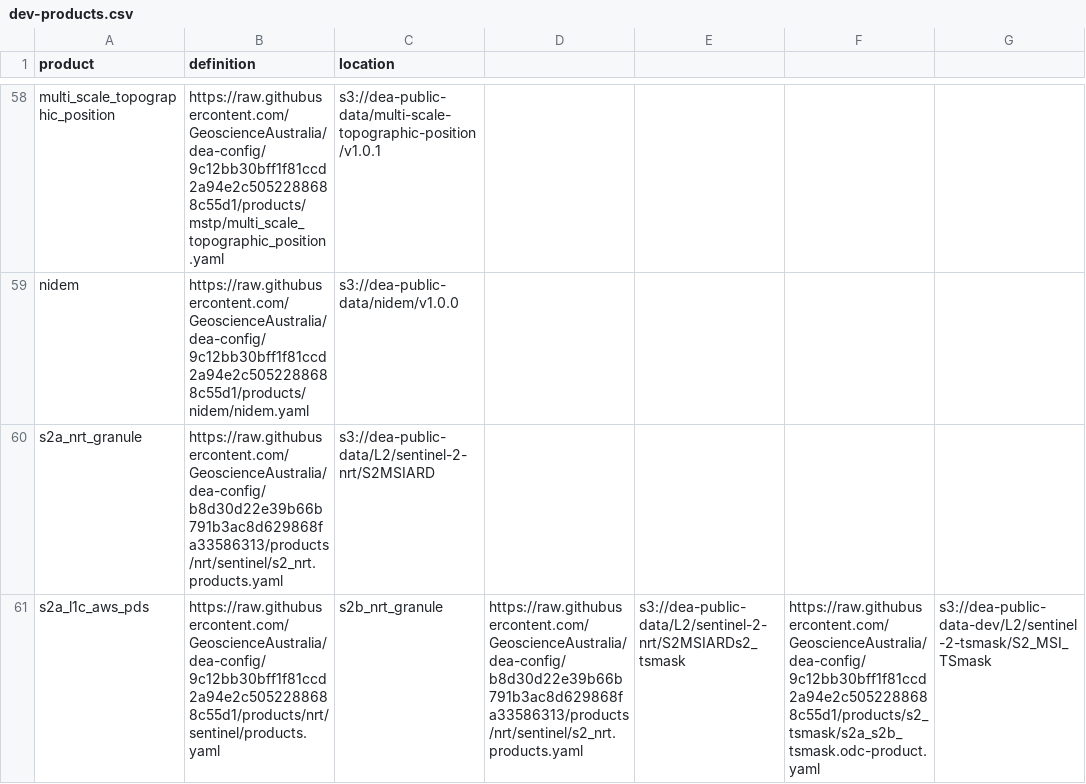
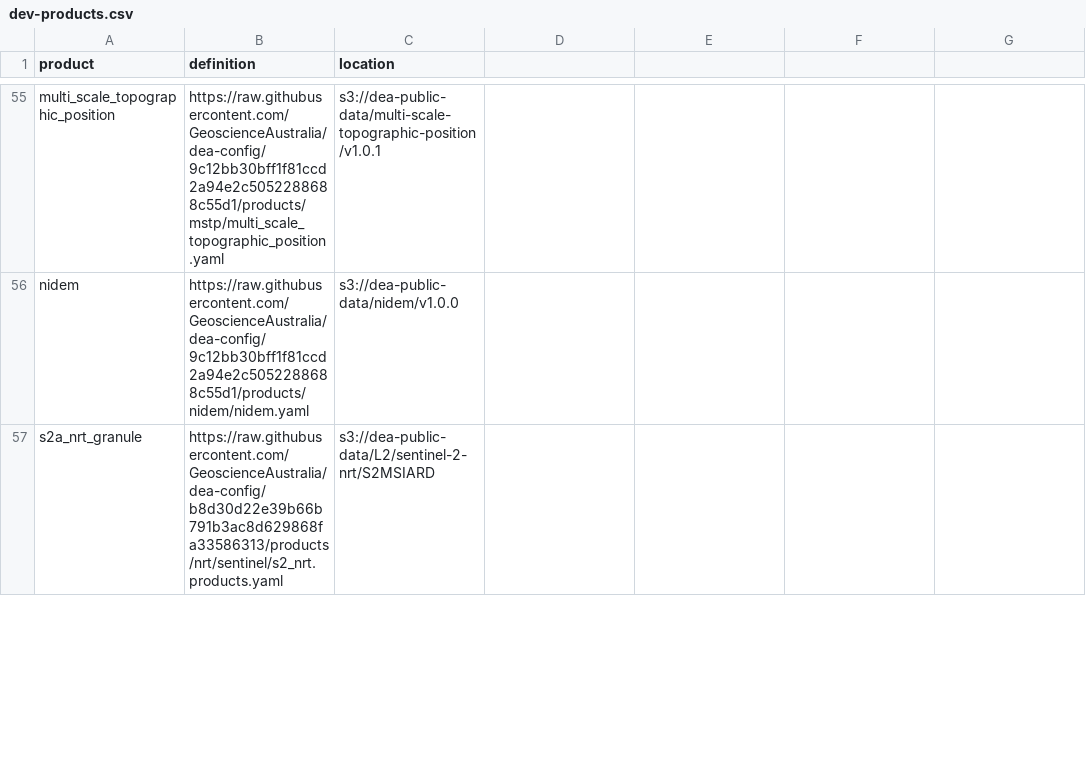
Before and after one commit to GeoscienceAustralia/dea-config, a CSV file: workspaces/dev-products.csv, drawn as a sheet; only a part is shown, gaps mark what is left out; removed rows and columns are numbered as before the commit, all else as after; the diff covers the shown part only; the diff names each change by its address in the sheet, - before the commit and + after, or states it on an @@ line.

Commit message:
final

```diff
--- a/workspaces/dev-products.csv
+++ b/workspaces/dev-products.csv
-row 61: s2a_l1c_aws_pds | https://raw.githubusercontent.com/GeoscienceAustralia/dea-config/9c12bb30bff1f81ccd2a94e2c5052288688c55d1/products/nrt/sentinel/products.yaml | s2b_nrt_granule | https://raw.githubusercontent.com/GeoscienceAustralia/dea-config/b8d30d22e39b66b791b3ac8d629868fa33586313/products/nrt/sentinel/s2_nrt.products.yaml | s3://dea-public-data/L2/sentinel-2-nrt/S2MSIARDs2_tsmask | https://raw.githubusercontent.com/GeoscienceAustralia/dea-config/9c12bb30bff1f81ccd2a94e2c5052288688c55d1/products/s2_tsmask/s2a_s2b_tsmask.odc-product.yaml | s3://dea-public-data-dev/L2/sentinel-2-tsmask/S2_MSI_TSmask
```
Also changed, not shown: 1 added row and 3 removed rows elsewhere in this file.
